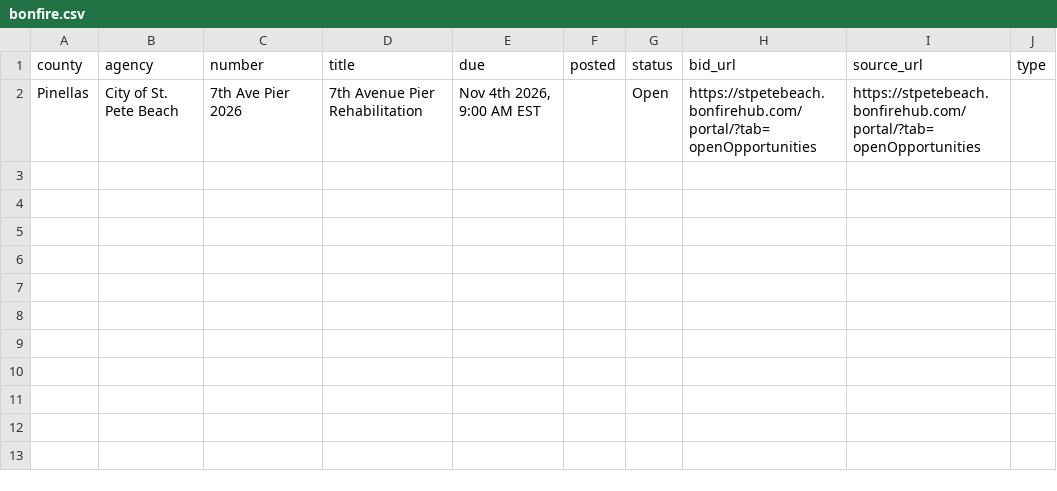
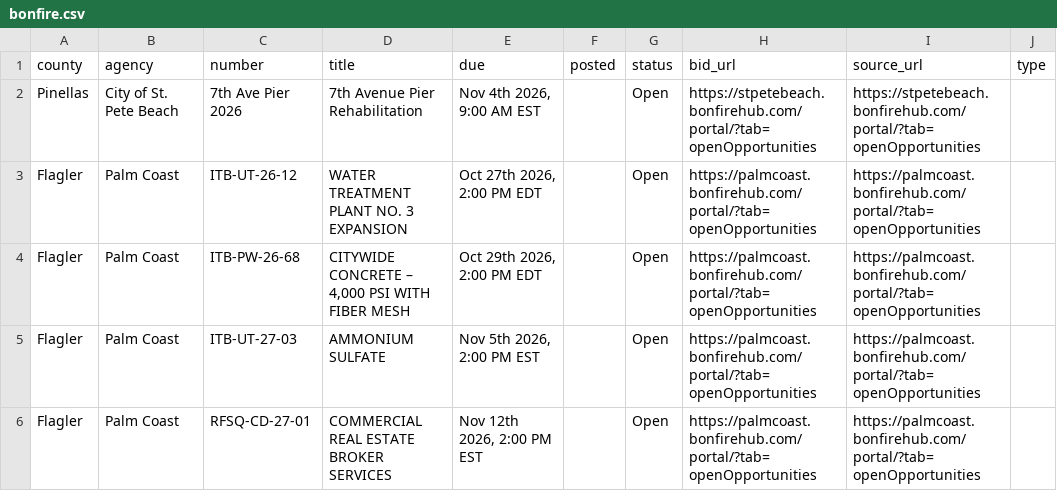
Before and after one commit to dianarodos/floridabids, a CSV file: data/backfill/bonfire.csv, drawn as a sheet; the diff names each change by its address in the sheet, - before the commit and + after, or states it on an @@ line.

```diff
--- a/data/backfill/bonfire.csv
+++ b/data/backfill/bonfire.csv
+row 3: Flagler | Palm Coast | ITB-UT-26-12 | WATER TREATMENT PLANT NO. 3 EXPANSION | Oct 27th 2026, 2:00 PM EDT |  | Open | https://palmcoast.bonfirehub.com/portal/?tab=openOpportunities | https://palmcoast.bonfirehub.com/portal/?tab=openOpportunities
+row 4: Flagler | Palm Coast | ITB-PW-26-68 | CITYWIDE CONCRETE – 4,000 PSI WITH FIBER MESH | Oct 29th 2026, 2:00 PM EDT |  | Open | https://palmcoast.bonfirehub.com/portal/?tab=openOpportunities | https://palmcoast.bonfirehub.com/portal/?tab=openOpportunities
+row 5: Flagler | Palm Coast | ITB-UT-27-03 | AMMONIUM SULFATE | Nov 5th 2026, 2:00 PM EST |  | Open | https://palmcoast.bonfirehub.com/portal/?tab=openOpportunities | https://palmcoast.bonfirehub.com/portal/?tab=openOpportunities
+row 6: Flagler | Palm Coast | RFSQ-CD-27-01 | COMMERCIAL REAL ESTATE BROKER SERVICES | Nov 12th 2026, 2:00 PM EST |  | Open | https://palmcoast.bonfirehub.com/portal/?tab=openOpportunities | https://palmcoast.bonfirehub.com/portal/?tab=openOpportunities
```
Also changed, not shown: 2 other files.
